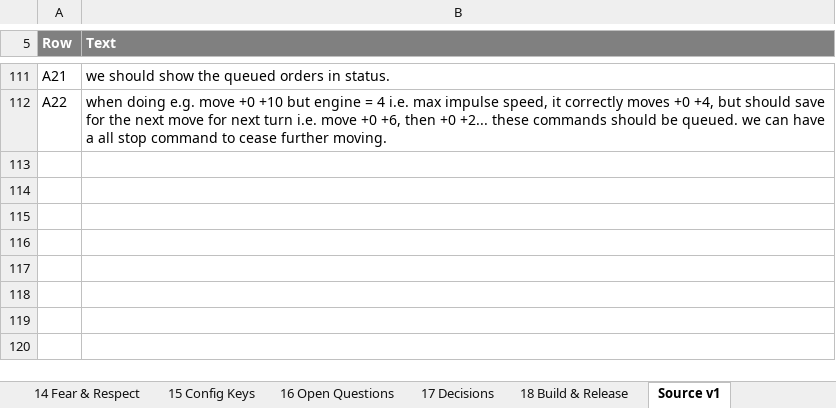
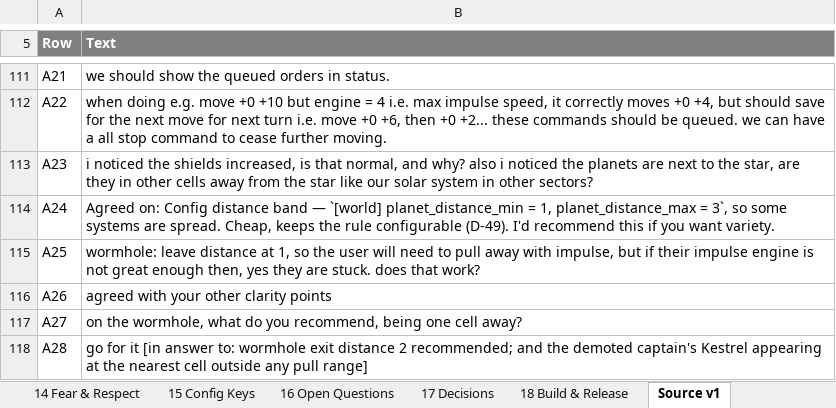
Before and after one commit to selphaware/master-of-starbour, an Excel workbook: docs/master_of_starbour_blueprint.xlsx, sheet Source v1, drawn as a sheet; only a part is shown, gaps mark what is left out; values as stored, in another font and other column widths than the file's, no borders; the diff names each change by its address in the sheet, - before the commit and + after, or states it on an @@ line.

Commit message:
Blueprint v2.4: wormhole exit, mutiny placement, planet band, M3 confirmations (D-114..117); CFG-61..73; M3 spec

```diff
--- a/docs/master_of_starbour_blueprint.xlsx (sheet Source v1)
+++ b/docs/master_of_starbour_blueprint.xlsx (sheet Source v1)
+row 113: A23 | i noticed the shields increased, is that normal, and why? also i noticed the planets are next to the star, are they in other cells away from the star like our solar system in other sectors?
+row 114: A24 | Agreed on: Config distance band — `[world] planet_distance_min = 1, planet_distance_max = 3`, so some systems are spread. Cheap, keeps the rule configurable (D-49). I'd recommend this if you want variety.
+row 115: A25 | wormhole: leave distance at 1, so the user will need to pull away with impulse, but if their impulse engine is not great enough then, yes they are stuck. does that work?
+row 116: A26 | agreed with your other clarity points
+row 117: A27 | on the wormhole, what do you recommend, being one cell away?
+row 118: A28 | go for it [in answer to: wormhole exit distance 2 recommended; and the demoted captain's Kestrel appearing at the nearest cell outside any pull range]
```
Also changed, not shown: sheet 15 Config Keys, sheet 0 Index, sheet 17 Decisions, sheet 18 Build & Release, sheet 13 Combat, sheet 6 World Grids, 4 more sheets, formulas that keep their value, 7 other files.
